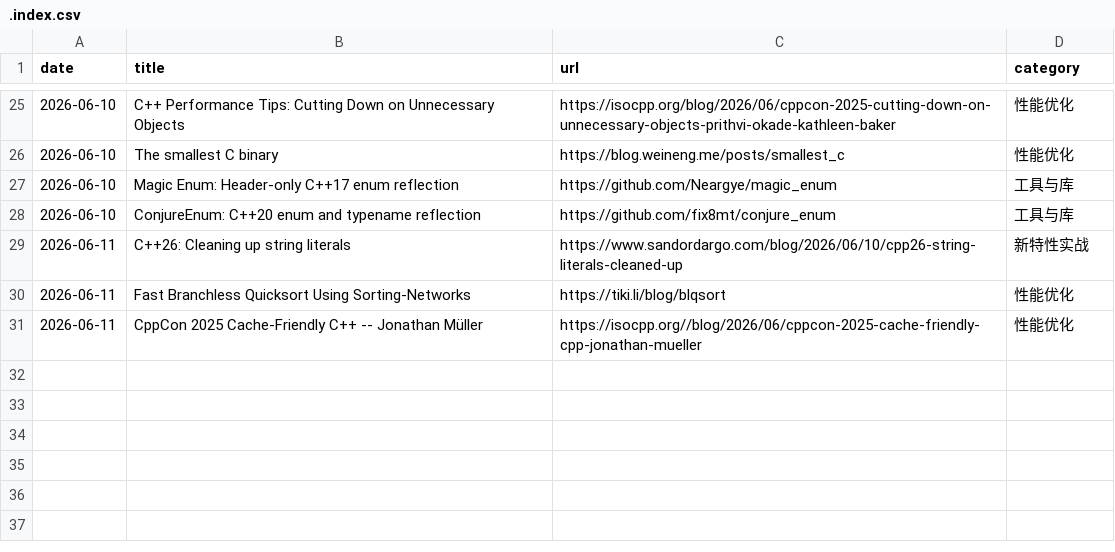
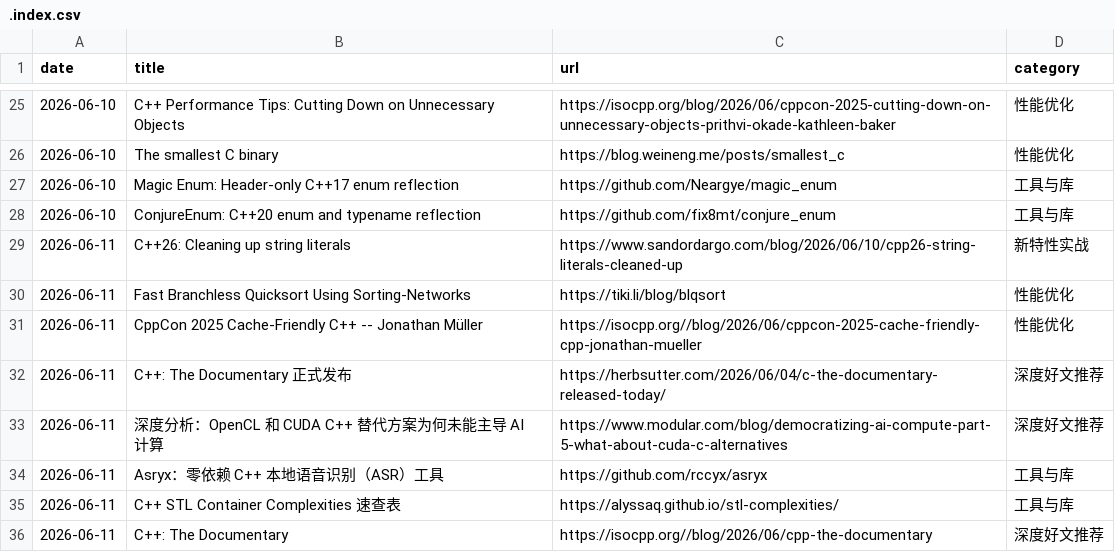
Before and after one commit to cbsheng/cpp-daily-digest, a CSV file: .index.csv, drawn as a sheet; only a part is shown, gaps mark what is left out; the diff names each change by its address in the sheet, - before the commit and + after, or states it on an @@ line.

Commit message:
📝 日报 2026-06-11（追加 5 条：C++纪录片、OpenCL分析、Asryx ASR、STL复杂度速查、isocpp公告）

```diff
--- a/.index.csv
+++ b/.index.csv
+row 32: 2026-06-11 | C++: The Documentary 正式发布 | https://herbsutter.com/2026/06/04/c-the-documentary-released-today/ | 深度好文推荐
+row 33: 2026-06-11 | 深度分析：OpenCL 和 CUDA C++ 替代方案为何未能主导 AI 计算 | https://www.modular.com/blog/democratizing-ai-compute-part-5-what-about-cuda-c-alternatives | 深度好文推荐
+row 34: 2026-06-11 | Asryx：零依赖 C++ 本地语音识别（ASR）工具 | https://github.com/rccyx/asryx | 工具与库
+row 35: 2026-06-11 | C++ STL Container Complexities 速查表 | https://alyssaq.github.io/stl-complexities/ | 工具与库
+row 36: 2026-06-11 | C++: The Documentary | https://isocpp.org//blog/2026/06/cpp-the-documentary | 深度好文推荐
```
Also changed, not shown: 2 other files.
